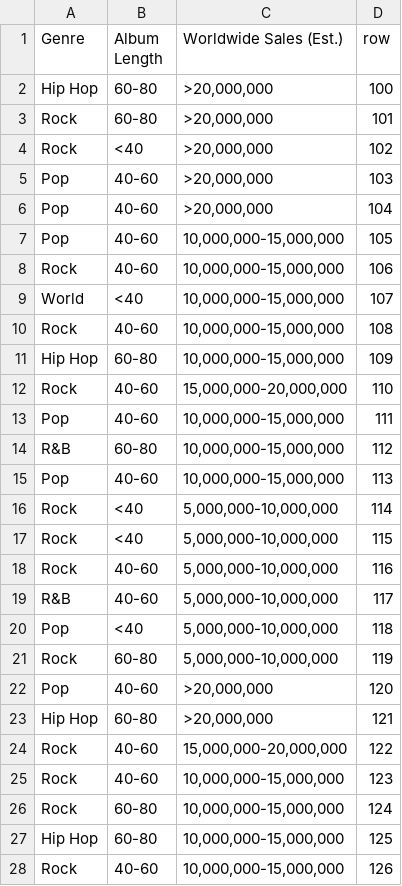
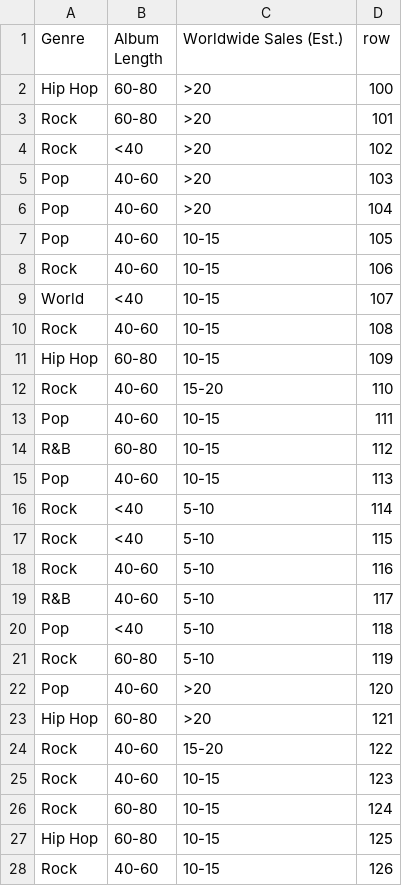
Before and after one commit to nicolas-cuveillier/InformationVisualization-DataMusic, a CSV file: csv/sankey_data_00s.csv, drawn as a sheet; only a part is shown; the diff covers the shown part only.

```diff
--- a/csv/sankey_data_00s.csv
+++ b/csv/sankey_data_00s.csv
@@ -1,28 +1,28 @@
 Genre,Album Length,Worldwide Sales (Est.),row
-Hip Hop,60-80,">20,000,000",100
-Rock,60-80,">20,000,000",101
-Rock,<40,">20,000,000",102
-Pop,40-60,">20,000,000",103
-Pop,40-60,">20,000,000",104
-Pop,40-60,"10,000,000-15,000,000",105
-Rock,40-60,"10,000,000-15,000,000",106
-World,<40,"10,000,000-15,000,000",107
-Rock,40-60,"10,000,000-15,000,000",108
-Hip Hop,60-80,"10,000,000-15,000,000",109
-Rock,40-60,"15,000,000-20,000,000",110
-Pop,40-60,"10,000,000-15,000,000",111
-R&B,60-80,"10,000,000-15,000,000",112
-Pop,40-60,"10,000,000-15,000,000",113
-Rock,<40,"5,000,000-10,000,000",114
-Rock,<40,"5,000,000-10,000,000",115
-Rock,40-60,"5,000,000-10,000,000",116
-R&B,40-60,"5,000,000-10,000,000",117
-Pop,<40,"5,000,000-10,000,000",118
-Rock,60-80,"5,000,000-10,000,000",119
-Pop,40-60,">20,000,000",120
-Hip Hop,60-80,">20,000,000",121
-Rock,40-60,"15,000,000-20,000,000",122
-Rock,40-60,"10,000,000-15,000,000",123
-Rock,60-80,"10,000,000-15,000,000",124
-Hip Hop,60-80,"10,000,000-15,000,000",125
-Rock,40-60,"10,000,000-15,000,000",126
+Hip Hop,60-80,>20,100
+Rock,60-80,>20,101
+Rock,<40,>20,102
+Pop,40-60,>20,103
+Pop,40-60,>20,104
+Pop,40-60,10-15,105
+Rock,40-60,10-15,106
+World,<40,10-15,107
+Rock,40-60,10-15,108
+Hip Hop,60-80,10-15,109
+Rock,40-60,15-20,110
+Pop,40-60,10-15,111
+R&B,60-80,10-15,112
+Pop,40-60,10-15,113
+Rock,<40,5-10,114
+Rock,<40,5-10,115
+Rock,40-60,5-10,116
+R&B,40-60,5-10,117
+Pop,<40,5-10,118
+Rock,60-80,5-10,119
+Pop,40-60,>20,120
+Hip Hop,60-80,>20,121
+Rock,40-60,15-20,122
+Rock,40-60,10-15,123
+Rock,60-80,10-15,124
+Hip Hop,60-80,10-15,125
+Rock,40-60,10-15,126
```
Also changed, not shown: 73 edited cells elsewhere in this file, csv/sankey_data.csv, csv/sankey_data_90s.csv, 11 other files.
